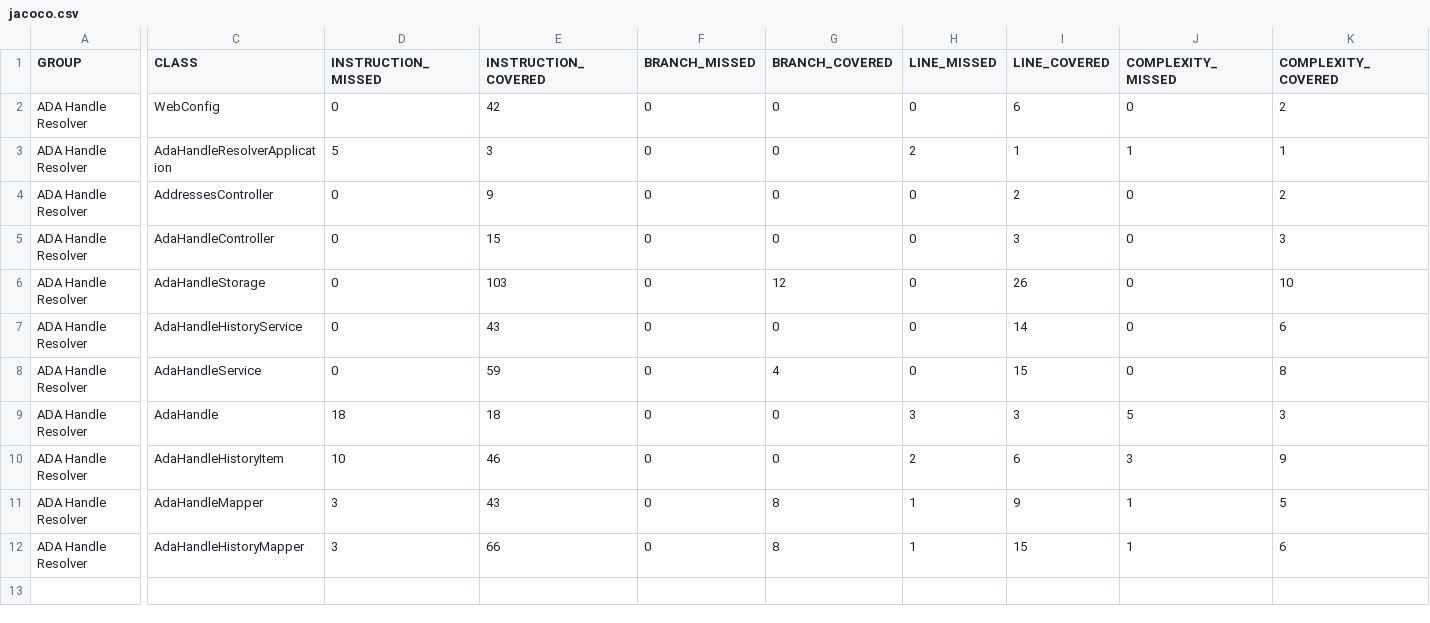
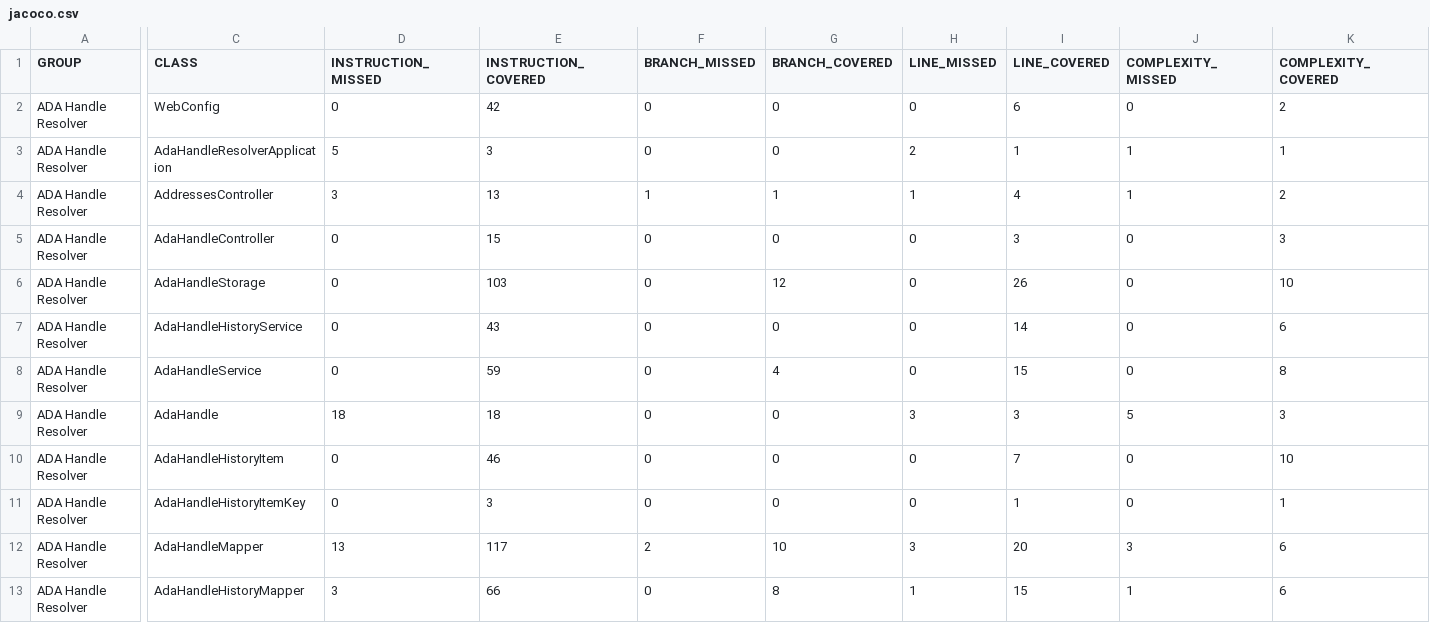
Before and after one commit to cardano-foundation/cf-adahandle-resolver, a CSV file: coverage-report/jacoco.csv, drawn as a sheet; only a part is shown, gaps mark what is left out; addresses are those after the commit; rows hold the shown columns only; the diff covers the shown part only; the diff names each change by its address in the sheet, - before the commit and + after, or states it on an @@ line.

Commit message:
Deploying to gh-pages from @ cardano-foundation/cf-adahandle-resolver@63cf0f0b803be209c1c1af9fc1dc8f1713154ba2 🚀

```diff
--- a/coverage-report/jacoco.csv
+++ b/coverage-report/jacoco.csv
-D4 (INSTRUCTION_MISSED): 0
+D4 (INSTRUCTION_MISSED): 3
-E4 (INSTRUCTION_COVERED): 9
+E4 (INSTRUCTION_COVERED): 13
-F4 (BRANCH_MISSED): 0
+F4 (BRANCH_MISSED): 1
-G4 (BRANCH_COVERED): 0
+G4 (BRANCH_COVERED): 1
-H4 (LINE_MISSED): 0
+H4 (LINE_MISSED): 1
-I4 (LINE_COVERED): 2
+I4 (LINE_COVERED): 4
-J4 (COMPLEXITY_MISSED): 0
+J4 (COMPLEXITY_MISSED): 1
-D10 (INSTRUCTION_MISSED): 10
+D10 (INSTRUCTION_MISSED): 0
-H10 (LINE_MISSED): 2
+H10 (LINE_MISSED): 0
-I10 (LINE_COVERED): 6
+I10 (LINE_COVERED): 7
-J10 (COMPLEXITY_MISSED): 3
+J10 (COMPLEXITY_MISSED): 0
-K10 (COMPLEXITY_COVERED): 9
+K10 (COMPLEXITY_COVERED): 10
+row 11: ADA Handle Resolver | AdaHandleHistoryItemKey | 0 | 3 | 0 | 0 | 0 | 1 | 0 | 1
-D12 (INSTRUCTION_MISSED): 3
+D12 (INSTRUCTION_MISSED): 13
-E12 (INSTRUCTION_COVERED): 43
+E12 (INSTRUCTION_COVERED): 117
-F12 (BRANCH_MISSED): 0
+F12 (BRANCH_MISSED): 2
-G12 (BRANCH_COVERED): 8
+G12 (BRANCH_COVERED): 10
-H12 (LINE_MISSED): 1
+H12 (LINE_MISSED): 3
-I12 (LINE_COVERED): 9
+I12 (LINE_COVERED): 20
-J12 (COMPLEXITY_MISSED): 1
+J12 (COMPLEXITY_MISSED): 3
-K12 (COMPLEXITY_COVERED): 5
+K12 (COMPLEXITY_COVERED): 6
```
Also changed, not shown: 3 edited cells elsewhere in this file, 17 other files.
